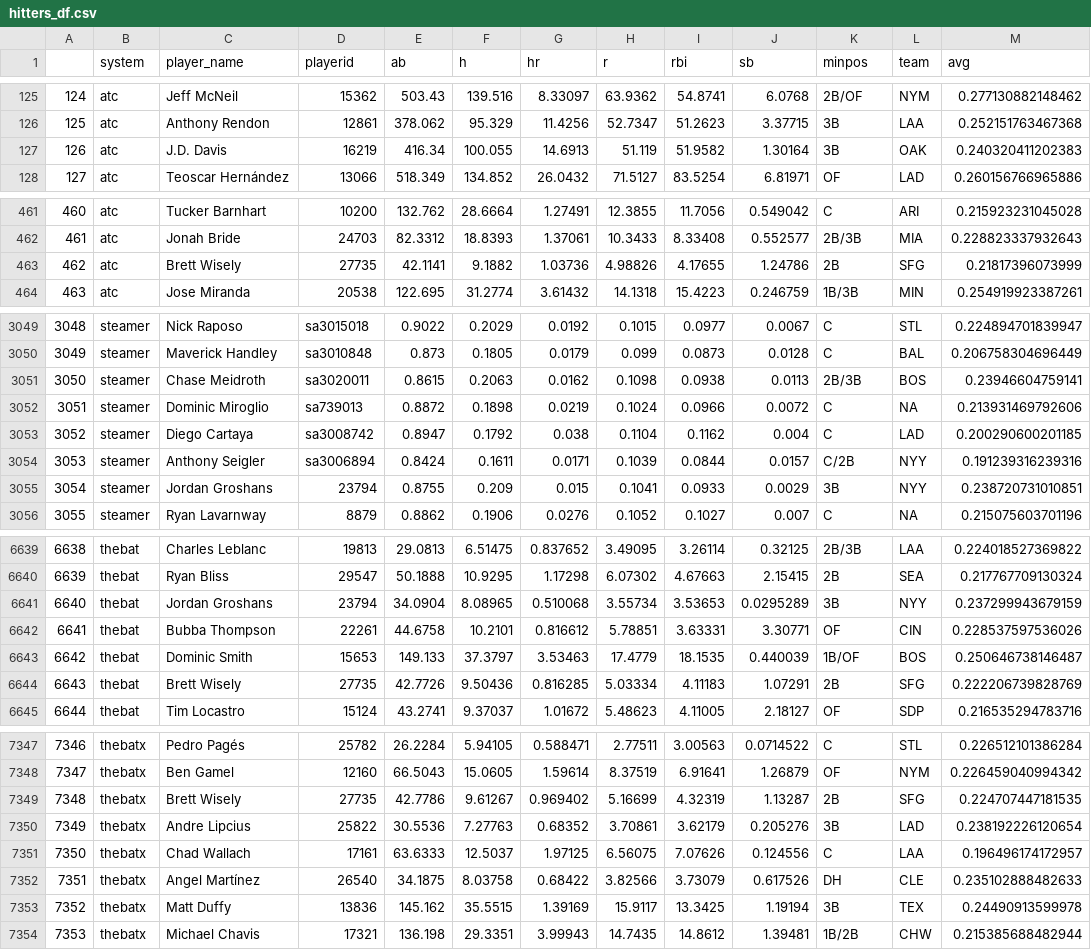
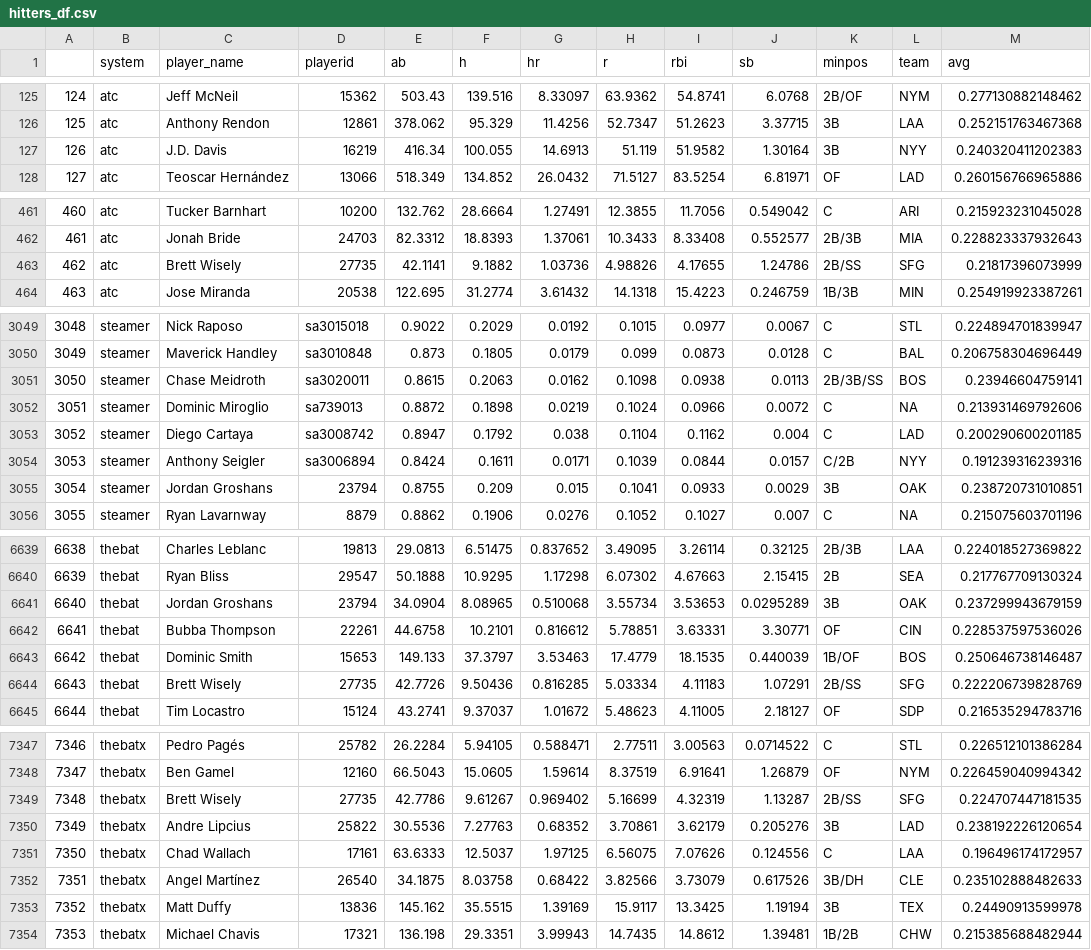
Before and after one commit to SamuelLachance/Betting, a CSV file: ottoneu/hitters_df.csv, drawn as a sheet; only a part is shown, gaps mark what is left out; the diff covers the shown part only.

```diff
--- a/ottoneu/hitters_df.csv
+++ b/ottoneu/hitters_df.csv
@@ -126,3 +126,3 @@
 "125","atc","Anthony Rendon","12861",378.062,95.329,11.4256,52.7347,51.2623,3.37715,"3B","LAA",0.252151763467368
-"126","atc","J.D. Davis","16219",416.34,100.055,14.6913,51.119,51.9582,1.30164,"3B","OAK",0.240320411202383
+"126","atc","J.D. Davis","16219",416.34,100.055,14.6913,51.119,51.9582,1.30164,"3B","NYY",0.240320411202383
 "127","atc","Teoscar Hernández","13066",518.349,134.852,26.0432,71.5127,83.5254,6.81971,"OF","LAD",0.260156766965886
@@ -462,3 +462,3 @@
 "461","atc","Jonah Bride","24703",82.3312,18.8393,1.37061,10.3433,8.33408,0.552577,"2B/3B","MIA",0.228823337932643
-"462","atc","Brett Wisely","27735",42.1141,9.1882,1.03736,4.98826,4.17655,1.24786,"2B","SFG",0.21817396073999
+"462","atc","Brett Wisely","27735",42.1141,9.1882,1.03736,4.98826,4.17655,1.24786,"2B/SS","SFG",0.21817396073999
 "463","atc","Jose Miranda","20538",122.695,31.2774,3.61432,14.1318,15.4223,0.246759,"1B/3B","MIN",0.254919923387261
@@ -3050,3 +3050,3 @@
 "3049","steamer","Maverick Handley","sa3010848",0.873,0.1805,0.0179,0.099,0.0873,0.0128,"C","BAL",0.206758304696449
-"3050","steamer","Chase Meidroth","sa3020011",0.8615,0.2063,0.0162,0.1098,0.0938,0.0113,"2B/3B","BOS",0.23946604759141
+"3050","steamer","Chase Meidroth","sa3020011",0.8615,0.2063,0.0162,0.1098,0.0938,0.0113,"2B/3B/SS","BOS",0.23946604759141
 "3051","steamer","Dominic Miroglio","sa739013",0.8872,0.1898,0.0219,0.1024,0.0966,0.0072,"C",NA,0.213931469792606
@@ -3054,3 +3054,3 @@
 "3053","steamer","Anthony Seigler","sa3006894",0.8424,0.1611,0.0171,0.1039,0.0844,0.0157,"C/2B","NYY",0.191239316239316
-"3054","steamer","Jordan Groshans","23794",0.8755,0.209,0.015,0.1041,0.0933,0.0029,"3B","NYY",0.238720731010851
+"3054","steamer","Jordan Groshans","23794",0.8755,0.209,0.015,0.1041,0.0933,0.0029,"3B","OAK",0.238720731010851
 "3055","steamer","Ryan Lavarnway","8879",0.8862,0.1906,0.0276,0.1052,0.1027,0.007,"C",NA,0.215075603701196
@@ -6640,6 +6640,6 @@
 "6639","thebat","Ryan Bliss","29547",50.1888,10.9295,1.17298,6.07302,4.67663,2.15415,"2B","SEA",0.217767709130324
-"6640","thebat","Jordan Groshans","23794",34.0904,8.08965,0.510068,3.55734,3.53653,0.0295289,"3B","NYY",0.237299943679159
+"6640","thebat","Jordan Groshans","23794",34.0904,8.08965,0.510068,3.55734,3.53653,0.0295289,"3B","OAK",0.237299943679159
 "6641","thebat","Bubba Thompson","22261",44.6758,10.2101,0.816612,5.78851,3.63331,3.30771,"OF","CIN",0.228537597536026
 "6642","thebat","Dominic Smith","15653",149.133,37.3797,3.53463,17.4779,18.1535,0.440039,"1B/OF","BOS",0.250646738146487
-"6643","thebat","Brett Wisely","27735",42.7726,9.50436,0.816285,5.03334,4.11183,1.07291,"2B","SFG",0.222206739828769
+"6643","thebat","Brett Wisely","27735",42.7726,9.50436,0.816285,5.03334,4.11183,1.07291,"2B/SS","SFG",0.222206739828769
 "6644","thebat","Tim Locastro","15124",43.2741,9.37037,1.01672,5.48623,4.11005,2.18127,"OF","SDP",0.216535294783716
@@ -7348,6 +7348,6 @@
 "7347","thebatx","Ben Gamel","12160",66.5043,15.0605,1.59614,8.37519,6.91641,1.26879,"OF","NYM",0.226459040994342
-"7348","thebatx","Brett Wisely","27735",42.7786,9.61267,0.969402,5.16699,4.32319,1.13287,"2B","SFG",0.224707447181535
+"7348","thebatx","Brett Wisely","27735",42.7786,9.61267,0.969402,5.16699,4.32319,1.13287,"2B/SS","SFG",0.224707447181535
 "7349","thebatx","Andre Lipcius","25822",30.5536,7.27763,0.68352,3.70861,3.62179,0.205276,"3B","LAD",0.238192226120654
 "7350","thebatx","Chad Wallach","17161",63.6333,12.5037,1.97125,6.56075,7.07626,0.124556,"C","LAA",0.196496174172957
-"7351","thebatx","Angel Martínez","26540",34.1875,8.03758,0.68422,3.82566,3.73079,0.617526,"DH","CLE",0.235102888482633
+"7351","thebatx","Angel Martínez","26540",34.1875,8.03758,0.68422,3.82566,3.73079,0.617526,"3B/DH","CLE",0.235102888482633
 "7352","thebatx","Matt Duffy","13836",145.162,35.5515,1.39169,15.9117,13.3425,1.19194,"3B","TEX",0.24490913599978
```
Also changed, not shown: 31 edited cells elsewhere in this file, ottoneu/all_hitters.csv, ottoneu/bum_bum_pitchers.csv, 3 other files.
